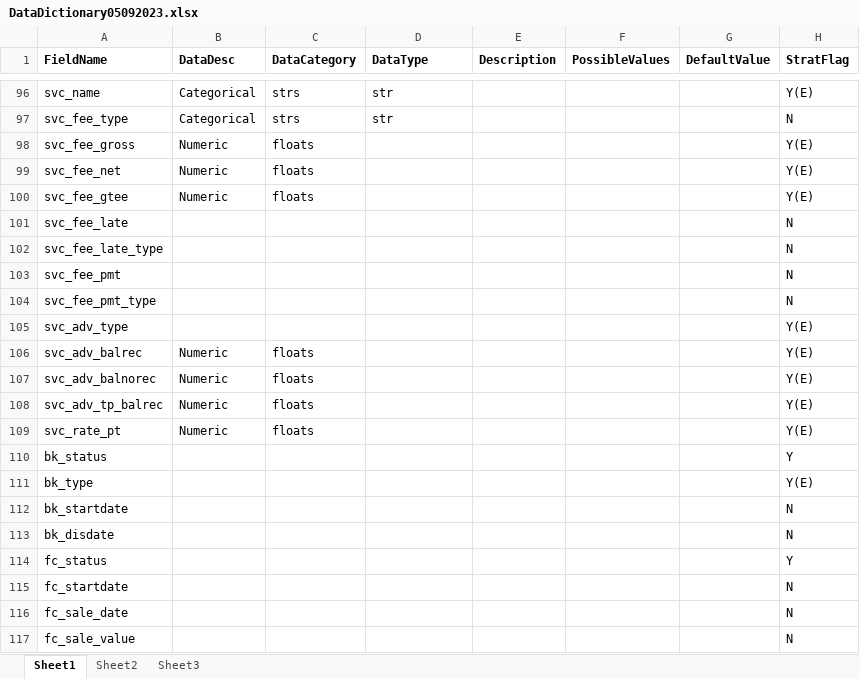
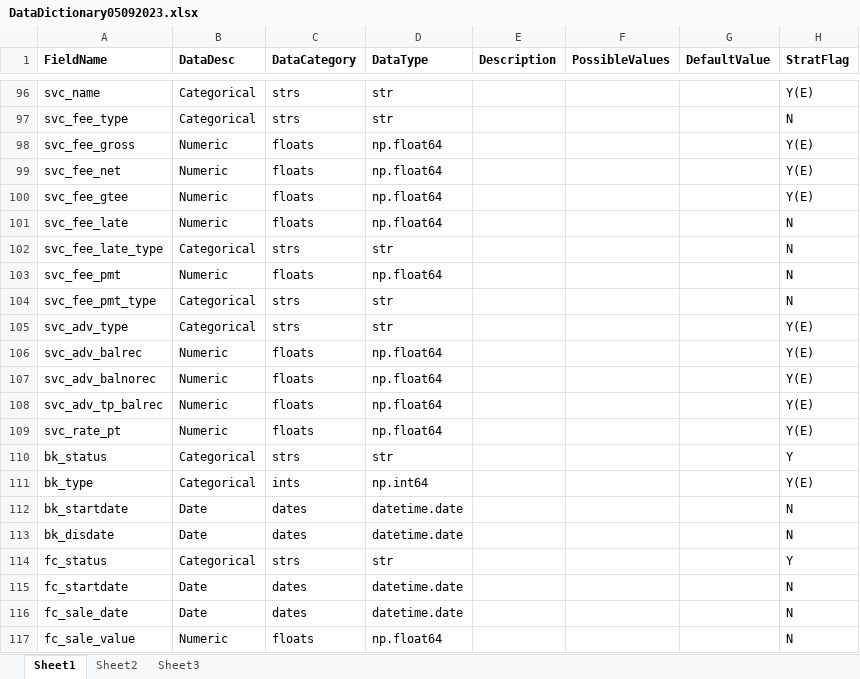
Before and after one commit to crmerrill/tapestratification, an Excel workbook: DataDictionary05092023.xlsx, sheet Sheet1, drawn as a sheet; only a part is shown, gaps mark what is left out; values as stored, in another font and other column widths than the file's, no borders; the diff covers the shown part only; the diff names each change by its address in the sheet, - before the commit and + after, or states it on an @@ line.

```diff
--- a/DataDictionary05092023.xlsx (sheet Sheet1)
+++ b/DataDictionary05092023.xlsx (sheet Sheet1)
-D98:D101 (DataType): (empty)
+D98:D101 (DataType): np.float64
-B101 (DataDesc): (empty)
+B101 (DataDesc): Numeric
-C101 (DataCategory): (empty)
+C101 (DataCategory): floats
-B102 (DataDesc): (empty)
+B102 (DataDesc): Categorical
-C102 (DataCategory): (empty)
+C102 (DataCategory): strs
-D102 (DataType): (empty)
+D102 (DataType): str
-B103 (DataDesc): (empty)
+B103 (DataDesc): Numeric
-C103 (DataCategory): (empty)
+C103 (DataCategory): floats
-D103 (DataType): (empty)
+D103 (DataType): np.float64
-B104:B105 (DataDesc): (empty)
+B104:B105 (DataDesc): Categorical
-C104:C105 (DataCategory): (empty)
+C104:C105 (DataCategory): strs
-D104:D105 (DataType): (empty)
+D104:D105 (DataType): str
-D106:D109 (DataType): (empty)
+D106:D109 (DataType): np.float64
-B110:B111 (DataDesc): (empty)
+B110:B111 (DataDesc): Categorical
-C110 (DataCategory): (empty)
+C110 (DataCategory): strs
-D110 (DataType): (empty)
+D110 (DataType): str
-C111 (DataCategory): (empty)
+C111 (DataCategory): ints
-D111 (DataType): (empty)
+D111 (DataType): np.int64
-B112:B113 (DataDesc): (empty)
+B112:B113 (DataDesc): Date
-C112:C113 (DataCategory): (empty)
+C112:C113 (DataCategory): dates
-D112:D113 (DataType): (empty)
+D112:D113 (DataType): datetime.date
-B114 (DataDesc): (empty)
+B114 (DataDesc): Categorical
-C114 (DataCategory): (empty)
+C114 (DataCategory): strs
-D114 (DataType): (empty)
+D114 (DataType): str
-B115:B116 (DataDesc): (empty)
+B115:B116 (DataDesc): Date
-C115:C116 (DataCategory): (empty)
+C115:C116 (DataCategory): dates
-D115:D116 (DataType): (empty)
+D115:D116 (DataType): datetime.date
-B117 (DataDesc): (empty)
+B117 (DataDesc): Numeric
-C117 (DataCategory): (empty)
+C117 (DataCategory): floats
-D117 (DataType): (empty)
+D117 (DataType): np.float64
```
Also changed, not shown: 114 edited cells elsewhere in this sheet, 1 other file.
